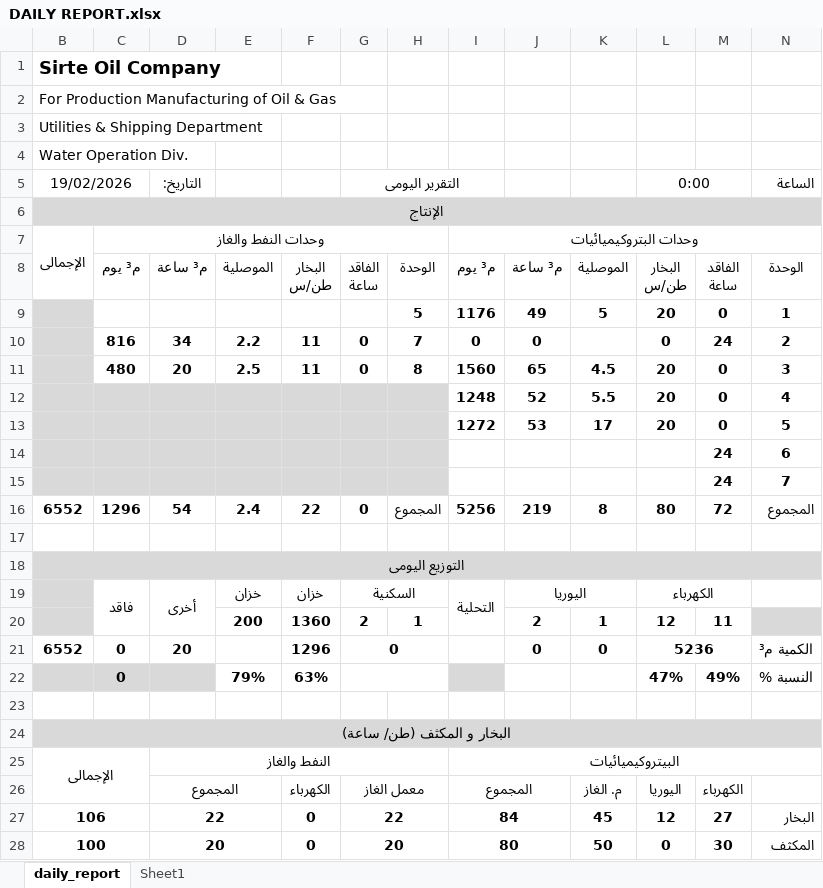
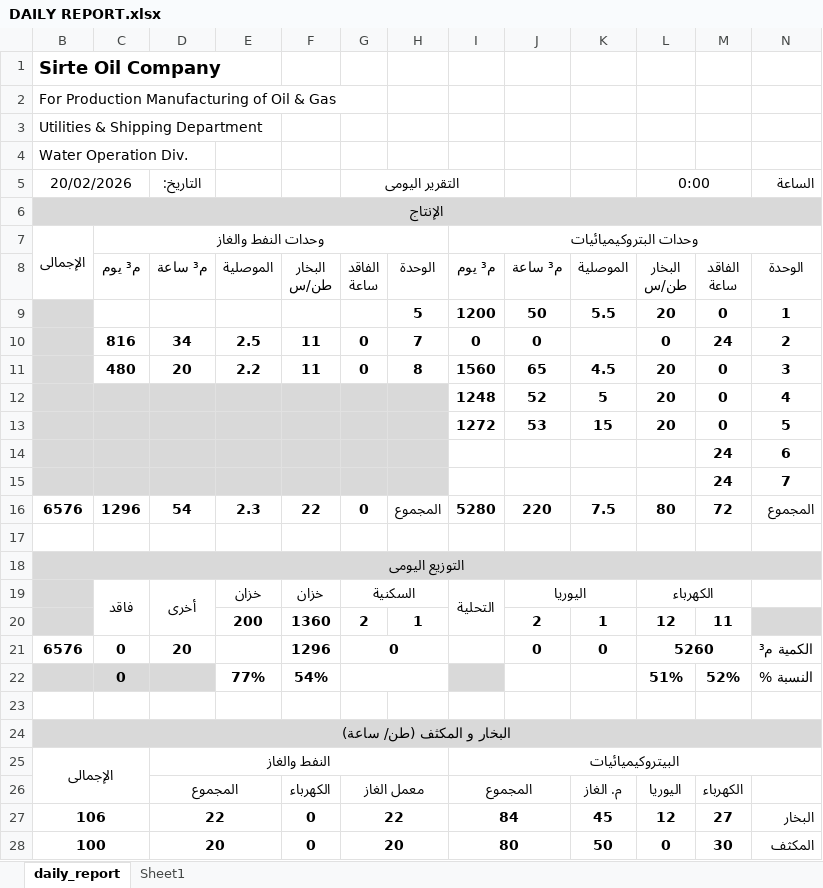
Before and after one commit to legacy7yt/backup, an Excel workbook: DAILY REPORT.xlsx, sheet daily_report, drawn as a sheet; only a part is shown; values as stored, in another font and other column widths than the file's, no borders; charts and pictures not drawn; removed rows and columns are numbered as before the commit, all else as after; the diff names each change by its address in the sheet, - before the commit and + after, or states it on an @@ line.

Commit message:
Auto update

```diff
--- a/DAILY REPORT.xlsx (sheet daily_report)
+++ b/DAILY REPORT.xlsx (sheet daily_report)
-B5: 19/02/2026
+B5: 20/02/2026
-I9: 1176
+I9: 1200
-J9: 49
+J9: 50
-K9: 5
+K9: 5.5
-E10: 2.2
+E10: 2.5
-E11: 2.5
+E11: 2.2
-K12: 5.5
+K12: 5
-K13: 17
+K13: 15
-B16 (20/02/2026): 6552
+B16 (20/02/2026): 6576
-E16: 2.4
+E16: 2.3
-I16: 5256
+I16: 5280
-J16: 219
+J16: 220
-K16: 8
+K16: 7.5
-B21 (20/02/2026): 6552
+B21 (20/02/2026): 6576
-L21 (0:00): 5236
+L21 (0:00): 5260
-row 22:  | 0 |  | 79% | 63% |  |  |  |  |  | 47% | 49% | النسبة %
+row 22:  | 0 |  | 77% | 54% |  |  |  |  |  | 51% | 52% | النسبة %
```
